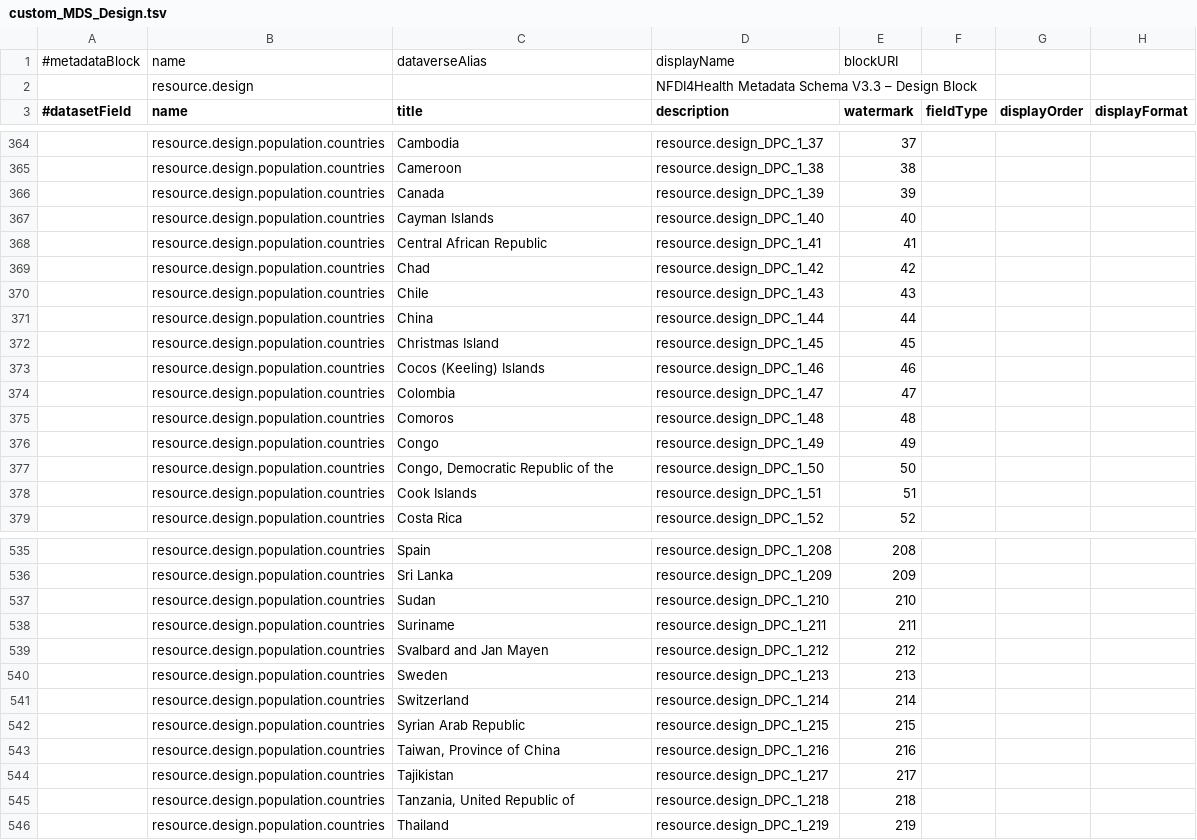
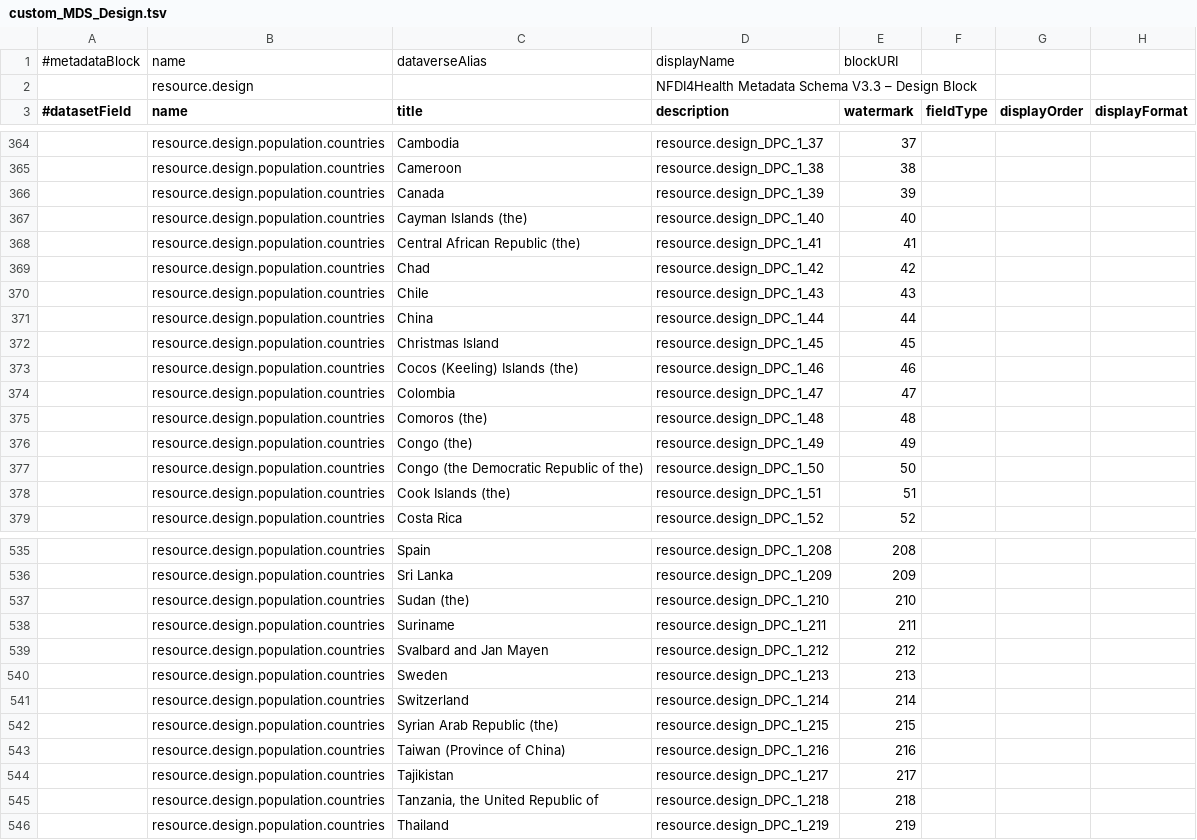
Before and after one commit to nfdi4health/csh-deployment, a TSV file: k8s/dataverse/persona/nfdi4health/metadatablocks/custom_MDS_Design.tsv, drawn as a sheet; only a part is shown, gaps mark what is left out; the diff covers the shown part only; the diff names each change by its address in the sheet, - before the commit and + after, or states it on an @@ line.

```diff
--- a/k8s/dataverse/persona/nfdi4health/metadatablocks/custom_MDS_Design.tsv
+++ b/k8s/dataverse/persona/nfdi4health/metadatablocks/custom_MDS_Design.tsv
-C367 (title): Cayman Islands
+C367 (title): Cayman Islands (the)
-C368 (title): Central African Republic
+C368 (title): Central African Republic (the)
-C373 (title): Cocos (Keeling) Islands
+C373 (title): Cocos (Keeling) Islands (the)
-C375 (title): Comoros
+C375 (title): Comoros (the)
-C376 (title): Congo
+C376 (title): Congo (the)
-C377 (title): Congo, Democratic Republic of the
+C377 (title): Congo (the Democratic Republic of the)
-C378 (title): Cook Islands
+C378 (title): Cook Islands (the)
-C537 (title): Sudan
+C537 (title): Sudan (the)
-C542 (title): Syrian Arab Republic
+C542 (title): Syrian Arab Republic (the)
-C543 (title): Taiwan, Province of China
+C543 (title): Taiwan (Province of China)
-C545 (title): Tanzania, United Republic of
+C545 (title): Tanzania, the United Republic of
```
Also changed, not shown: 30 edited cells elsewhere in this file.
